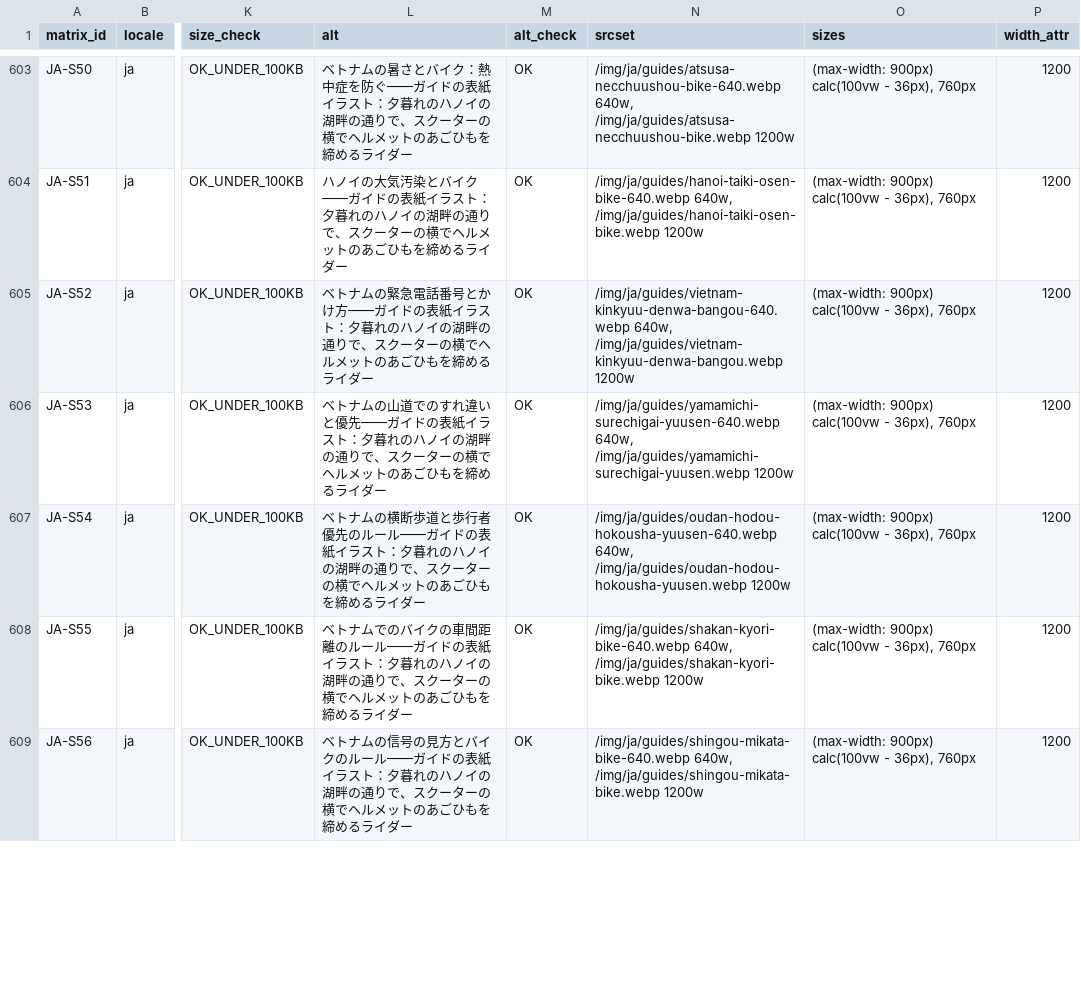
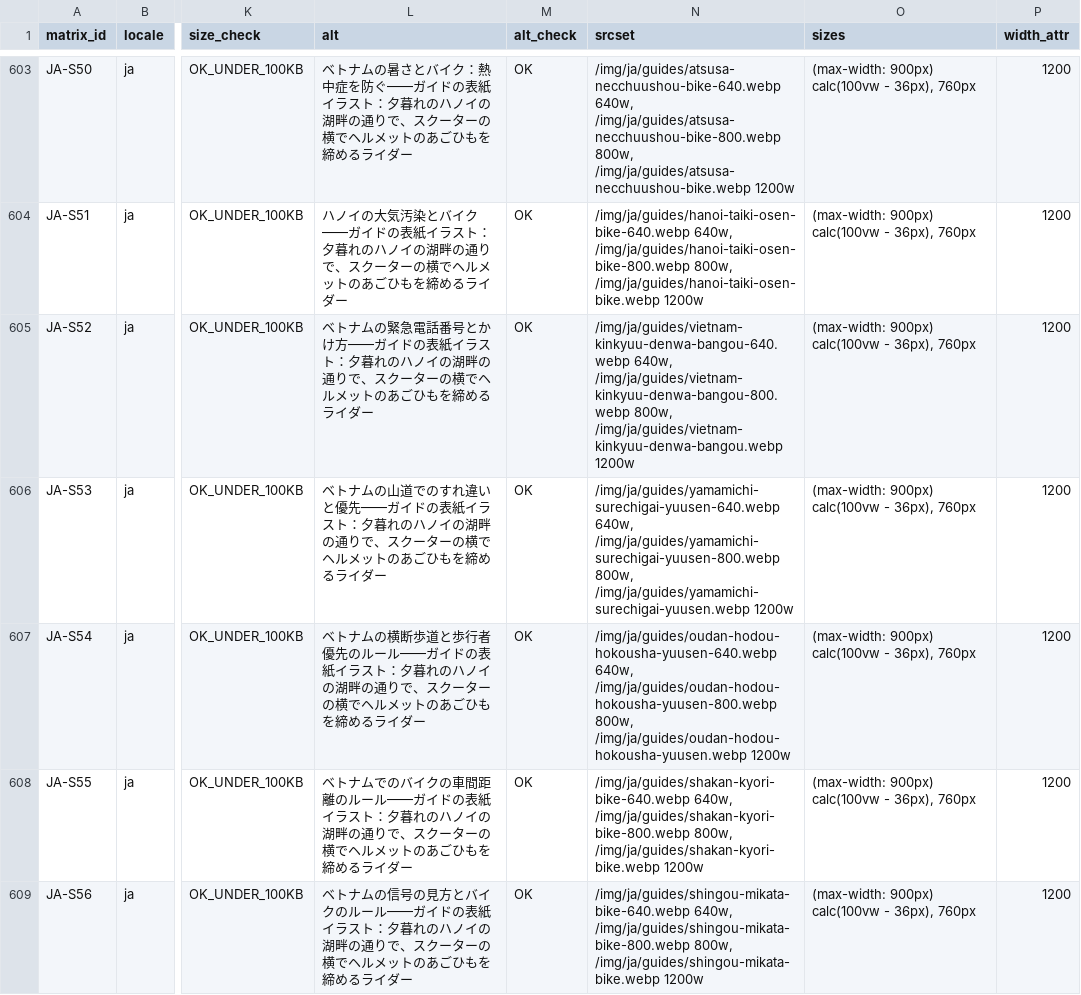
Before and after one commit to thuexemayhanoi/global, a CSV file: docs/seo-matrix/IMAGE-SEO-MATRIX.csv, drawn as a sheet; only a part is shown, gaps mark what is left out; the diff covers the shown part only; the diff names each change by its address in the sheet, - before the commit and + after, or states it on an @@ line.

```diff
--- a/docs/seo-matrix/IMAGE-SEO-MATRIX.csv
+++ b/docs/seo-matrix/IMAGE-SEO-MATRIX.csv
-N603 (srcset): /img/ja/guides/atsusa-necchuushou-bike-640.webp 640w, /img/ja/guides/atsusa-necchuushou-bike.webp 1200w
+N603 (srcset): /img/ja/guides/atsusa-necchuushou-bike-640.webp 640w, /img/ja/guides/atsusa-necchuushou-bike-800.webp 800w, /img/ja/guides/atsusa-necchuushou-bike.webp 1200w
-N604 (srcset): /img/ja/guides/hanoi-taiki-osen-bike-640.webp 640w, /img/ja/guides/hanoi-taiki-osen-bike.webp 1200w
+N604 (srcset): /img/ja/guides/hanoi-taiki-osen-bike-640.webp 640w, /img/ja/guides/hanoi-taiki-osen-bike-800.webp 800w, /img/ja/guides/hanoi-taiki-osen-bike.webp 1200w
-N605 (srcset): /img/ja/guides/vietnam-kinkyuu-denwa-bangou-640.webp 640w, /img/ja/guides/vietnam-kinkyuu-denwa-bangou.webp 1200w
+N605 (srcset): /img/ja/guides/vietnam-kinkyuu-denwa-bangou-640.webp 640w, /img/ja/guides/vietnam-kinkyuu-denwa-bangou-800.webp 800w, /img/ja/guides/vietnam-kinkyuu-denwa-bangou.webp 1200w
-N606 (srcset): /img/ja/guides/yamamichi-surechigai-yuusen-640.webp 640w, /img/ja/guides/yamamichi-surechigai-yuusen.webp 1200w
+N606 (srcset): /img/ja/guides/yamamichi-surechigai-yuusen-640.webp 640w, /img/ja/guides/yamamichi-surechigai-yuusen-800.webp 800w, /img/ja/guides/yamamichi-surechigai-yuusen.webp 1200w
-N607 (srcset): /img/ja/guides/oudan-hodou-hokousha-yuusen-640.webp 640w, /img/ja/guides/oudan-hodou-hokousha-yuusen.webp 1200w
+N607 (srcset): /img/ja/guides/oudan-hodou-hokousha-yuusen-640.webp 640w, /img/ja/guides/oudan-hodou-hokousha-yuusen-800.webp 800w, /img/ja/guides/oudan-hodou-hokousha-yuusen.webp 1200w
-N608 (srcset): /img/ja/guides/shakan-kyori-bike-640.webp 640w, /img/ja/guides/shakan-kyori-bike.webp 1200w
+N608 (srcset): /img/ja/guides/shakan-kyori-bike-640.webp 640w, /img/ja/guides/shakan-kyori-bike-800.webp 800w, /img/ja/guides/shakan-kyori-bike.webp 1200w
-N609 (srcset): /img/ja/guides/shingou-mikata-bike-640.webp 640w, /img/ja/guides/shingou-mikata-bike.webp 1200w
+N609 (srcset): /img/ja/guides/shingou-mikata-bike-640.webp 640w, /img/ja/guides/shingou-mikata-bike-800.webp 800w, /img/ja/guides/shingou-mikata-bike.webp 1200w
```
Also changed, not shown: 57 edited cells elsewhere in this file, docs/seo-matrix/TASK-BOARD.csv, 3 other files.
